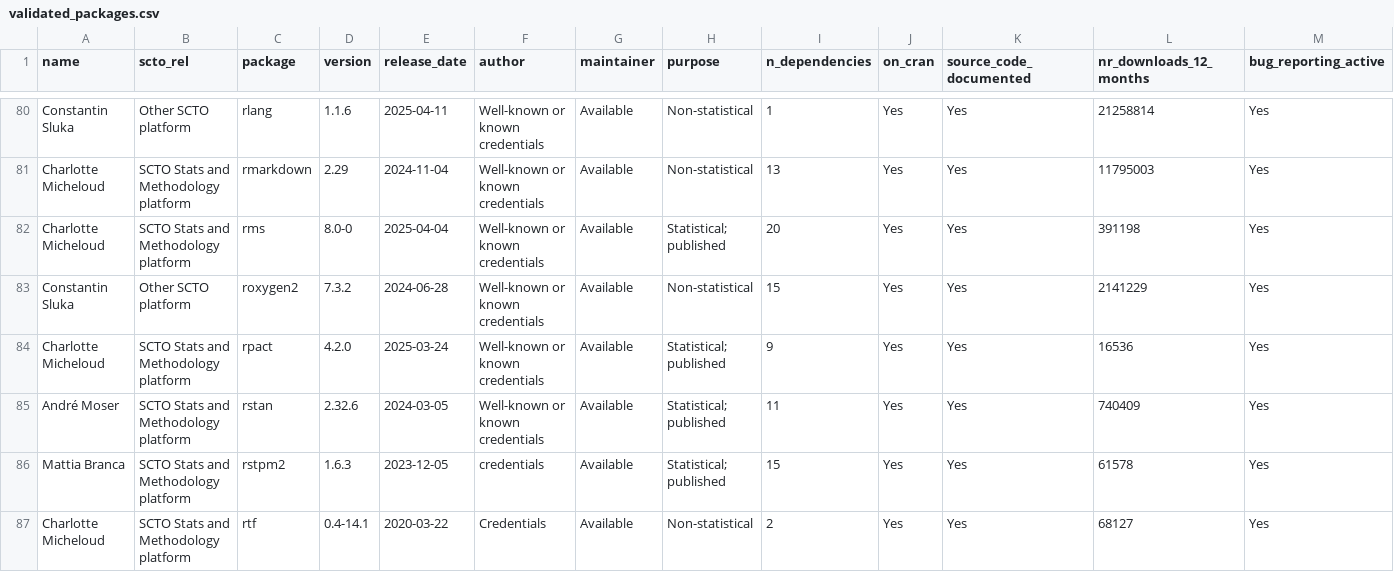
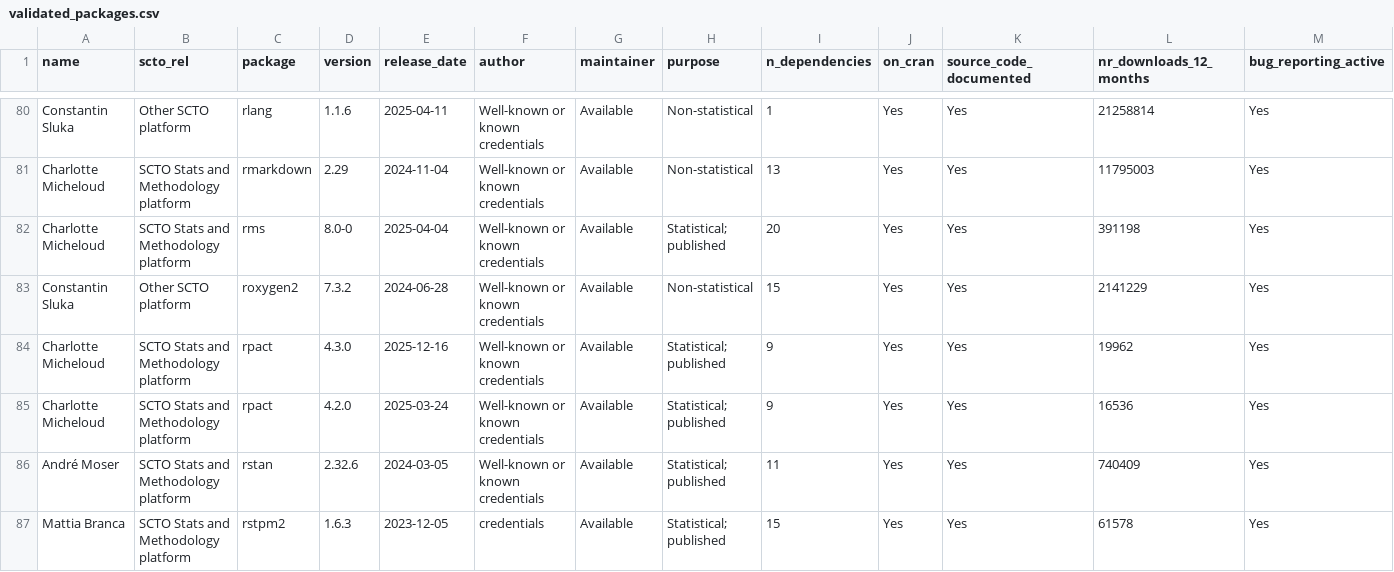
Before and after one commit to SwissClinicalTrialOrganisation/validation_platform, a CSV file: tables/validated_packages.csv, drawn as a sheet; only a part is shown, gaps mark what is left out; the shorter side is filled out with more unchanged rows; rows hold the shown columns only; the diff names each change by its address in the sheet, - before the commit and + after, or states it on an @@ line.

Commit message:
add new packages

```diff
--- a/tables/validated_packages.csv
+++ b/tables/validated_packages.csv
+row 84: Charlotte Micheloud | SCTO Stats and Methodology platform | rpact | 4.3.0 | 2025-12-16 | Well-known or known credentials | Available | Statistical; published | 9 | Yes | Yes | 19962 | Yes
```
